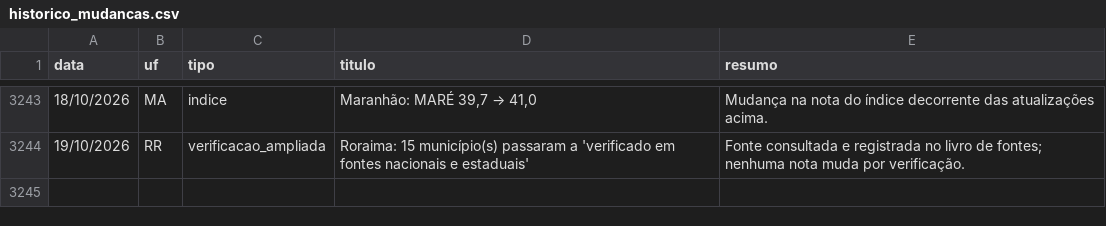
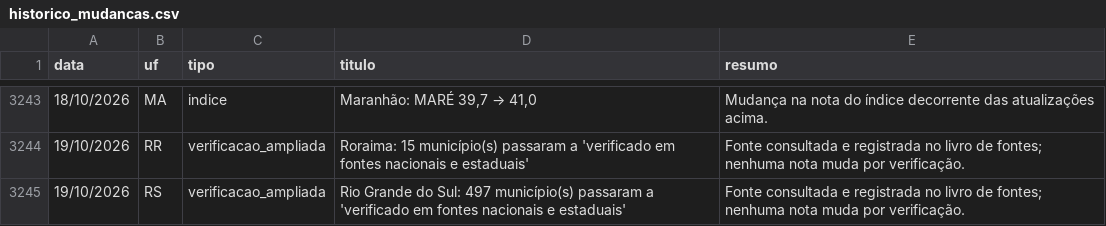
Before and after one commit to monitorelnino/monitorelnino, a CSV file: dados-abertos/historico_mudancas.csv, drawn as a sheet; only a part is shown, gaps mark what is left out.

```diff
--- a/dados-abertos/historico_mudancas.csv
+++ b/dados-abertos/historico_mudancas.csv
@@ -3244 +3244,2 @@ data,uf,tipo,titulo,resumo
 19/10/2026,RR,verificacao_ampliada,Roraima: 15 município(s) passaram a 'verificado em fontes nacionais e estaduais',Fonte consultada e registrada no livro de fontes; nenhuma nota muda por verificação.
+19/10/2026,RS,verificacao_ampliada,Rio Grande do Sul: 497 município(s) passaram a 'verificado em fontes nacionais e estaduais',Fonte consultada e registrada no livro de fontes; nenhuma nota muda por verificação.
```
Also changed, not shown: dados-abertos/verificacao_municipal.csv, 27 other files.
